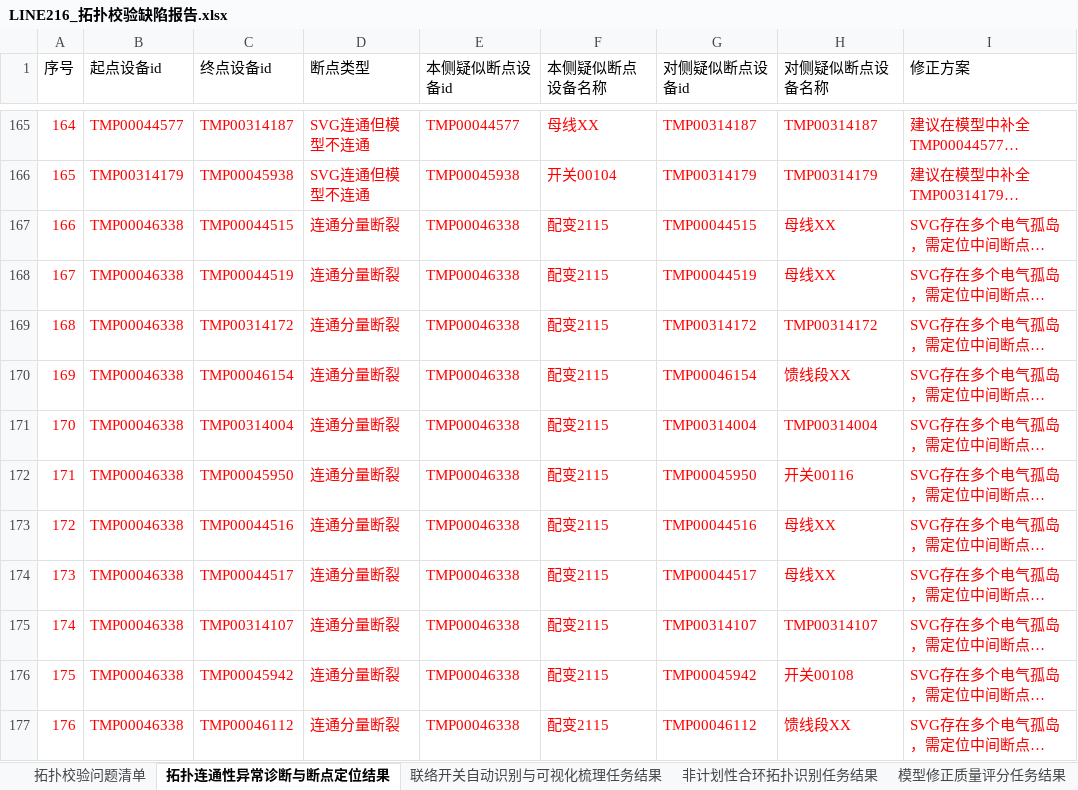
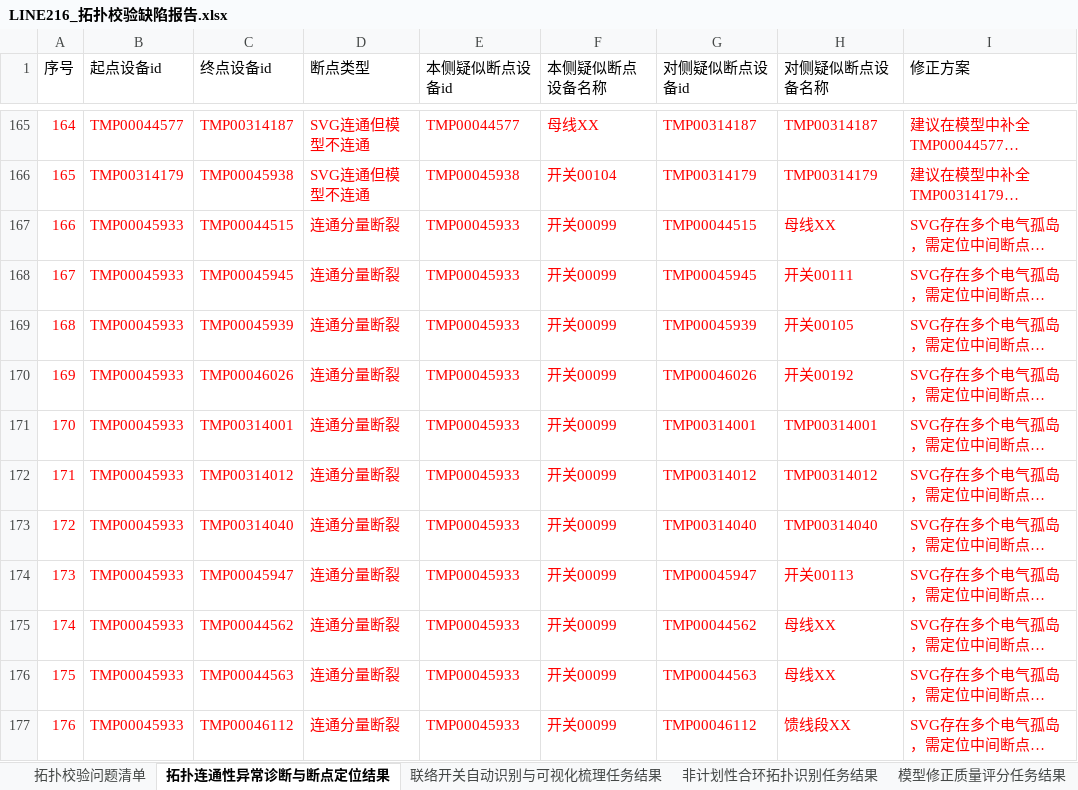
Before and after one commit to Viria-ui/power_topology_verify, an Excel workbook: output/LINE216_拓扑校验缺陷报告.xlsx, sheet 拓扑连通性异常诊断与断点定位结果, drawn as a sheet; only a part is shown, gaps mark what is left out; long unchanged cells end in …; values as stored, in another font and other column widths than the file's, no borders; the diff covers the shown part only; the diff names each change by its address in the sheet, - before the commit and + after, or states it on an @@ line.

```diff
--- a/output/LINE216_拓扑校验缺陷报告.xlsx (sheet 拓扑连通性异常诊断与断点定位结果)
+++ b/output/LINE216_拓扑校验缺陷报告.xlsx (sheet 拓扑连通性异常诊断与断点定位结果)
-B167:B177 (起点设备id): TMP00046338
+B167:B177 (起点设备id): TMP00045933
-E167:E177 (本侧疑似断点设备id): TMP00046338
+E167:E177 (本侧疑似断点设备id): TMP00045933
-F167:F177 (本侧疑似断点设备名称): 配变2115
+F167:F177 (本侧疑似断点设备名称): 开关00099
-C168 (终点设备id): TMP00044519
+C168 (终点设备id): TMP00045945
-G168 (对侧疑似断点设备id): TMP00044519
+G168 (对侧疑似断点设备id): TMP00045945
-H168 (对侧疑似断点设备名称): 母线XX
+H168 (对侧疑似断点设备名称): 开关00111
-C169 (终点设备id): TMP00314172
+C169 (终点设备id): TMP00045939
-G169 (对侧疑似断点设备id): TMP00314172
+G169 (对侧疑似断点设备id): TMP00045939
-H169 (对侧疑似断点设备名称): TMP00314172
+H169 (对侧疑似断点设备名称): 开关00105
-C170 (终点设备id): TMP00046154
+C170 (终点设备id): TMP00046026
-G170 (对侧疑似断点设备id): TMP00046154
+G170 (对侧疑似断点设备id): TMP00046026
-H170 (对侧疑似断点设备名称): 馈线段XX
+H170 (对侧疑似断点设备名称): 开关00192
-C171 (终点设备id): TMP00314004
+C171 (终点设备id): TMP00314001
-G171 (对侧疑似断点设备id): TMP00314004
+G171 (对侧疑似断点设备id): TMP00314001
-H171 (对侧疑似断点设备名称): TMP00314004
+H171 (对侧疑似断点设备名称): TMP00314001
-C172 (终点设备id): TMP00045950
+C172 (终点设备id): TMP00314012
-G172 (对侧疑似断点设备id): TMP00045950
+G172 (对侧疑似断点设备id): TMP00314012
-H172 (对侧疑似断点设备名称): 开关00116
+H172 (对侧疑似断点设备名称): TMP00314012
-C173 (终点设备id): TMP00044516
+C173 (终点设备id): TMP00314040
-G173 (对侧疑似断点设备id): TMP00044516
+G173 (对侧疑似断点设备id): TMP00314040
-H173 (对侧疑似断点设备名称): 母线XX
+H173 (对侧疑似断点设备名称): TMP00314040
-C174 (终点设备id): TMP00044517
+C174 (终点设备id): TMP00045947
-G174 (对侧疑似断点设备id): TMP00044517
+G174 (对侧疑似断点设备id): TMP00045947
-H174 (对侧疑似断点设备名称): 母线XX
+H174 (对侧疑似断点设备名称): 开关00113
-C175 (终点设备id): TMP00314107
+C175 (终点设备id): TMP00044562
-G175 (对侧疑似断点设备id): TMP00314107
+G175 (对侧疑似断点设备id): TMP00044562
-H175 (对侧疑似断点设备名称): TMP00314107
+H175 (对侧疑似断点设备名称): 母线XX
-C176 (终点设备id): TMP00045942
+C176 (终点设备id): TMP00044563
-G176 (对侧疑似断点设备id): TMP00045942
+G176 (对侧疑似断点设备id): TMP00044563
-H176 (对侧疑似断点设备名称): 开关00108
+H176 (对侧疑似断点设备名称): 母线XX
```
Also changed, not shown: 873 edited cells elsewhere in this sheet, sheet 拓扑校验问题清单, sheet 非计划性合环拓扑识别任务结果, output/LINE215_拓扑校验缺陷报告.xlsx, 8 other files.
